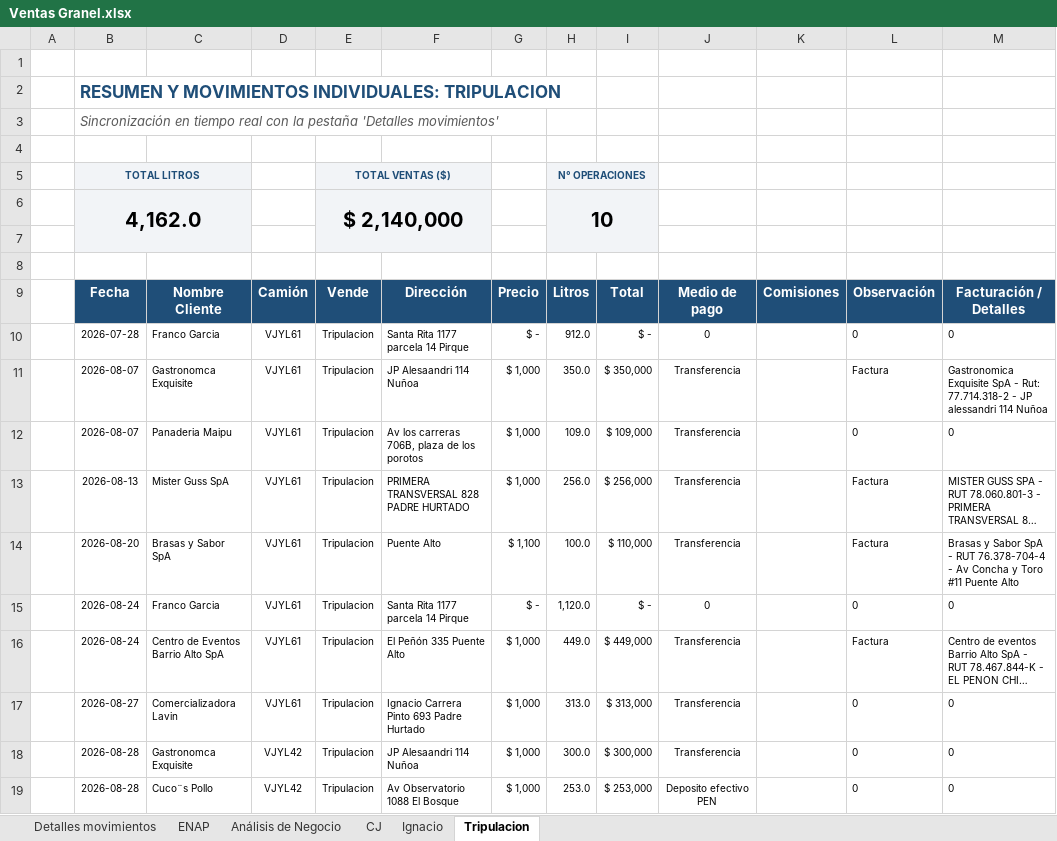
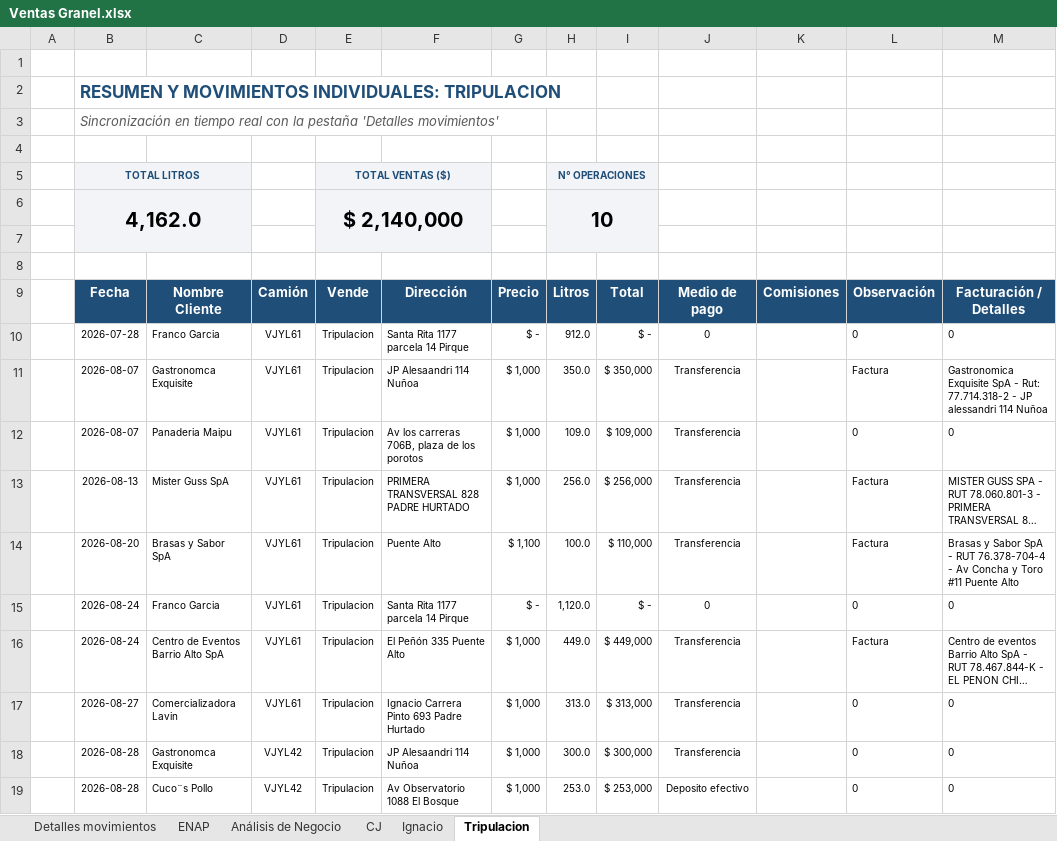
Before and after one commit to hromanmiranda-commits/granel-movimientos, an Excel workbook: Ventas Granel.xlsx, sheet Tripulacion, drawn as a sheet; long unchanged cells end in …; values as stored, in another font and other column widths than the file's, no borders; the diff names each change by its address in the sheet, - before the commit and + after, or states it on an @@ line.

```diff
--- a/Ventas Granel.xlsx (sheet Tripulacion)
+++ b/Ventas Granel.xlsx (sheet Tripulacion)
-J19: Deposito efectivo PEN
+J19: Deposito efectivo
```
Also changed, not shown: sheet ENAP, sheet Detalles movimientos, sheet Análisis de Negocio, hidden cells, 4 other files.
